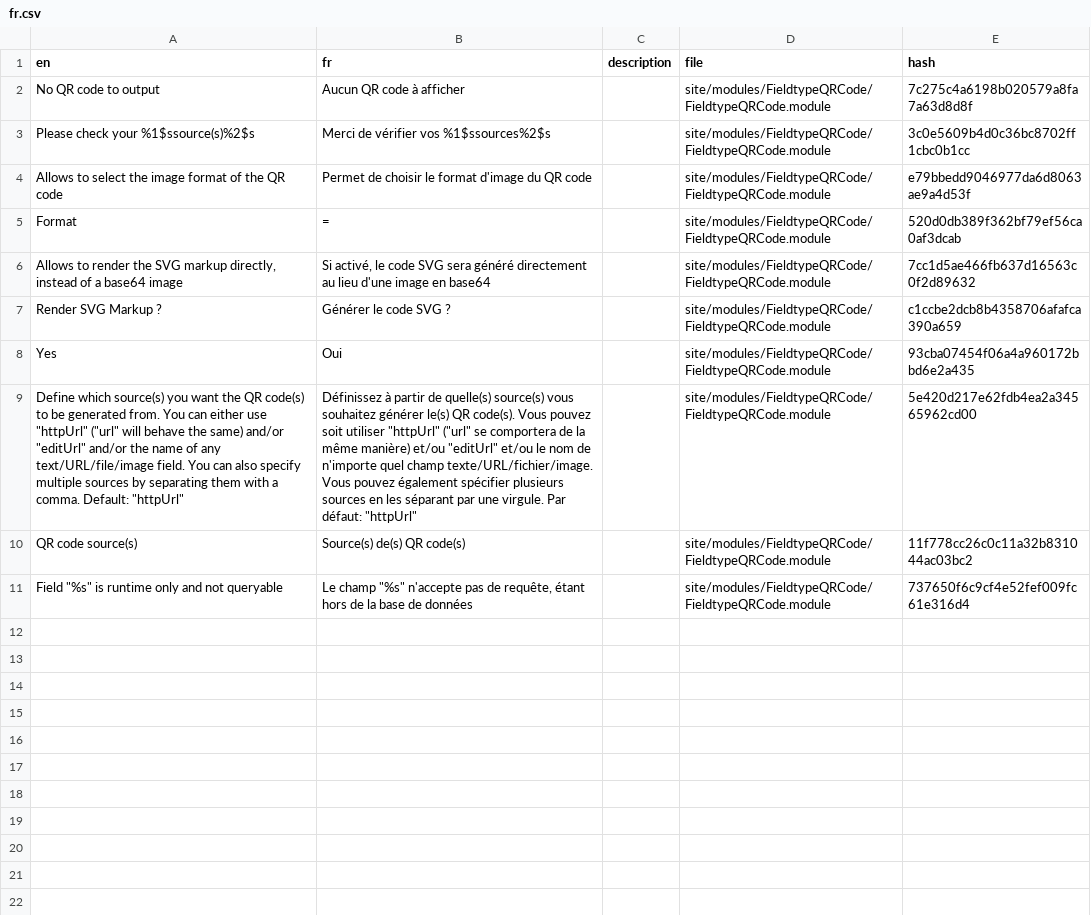
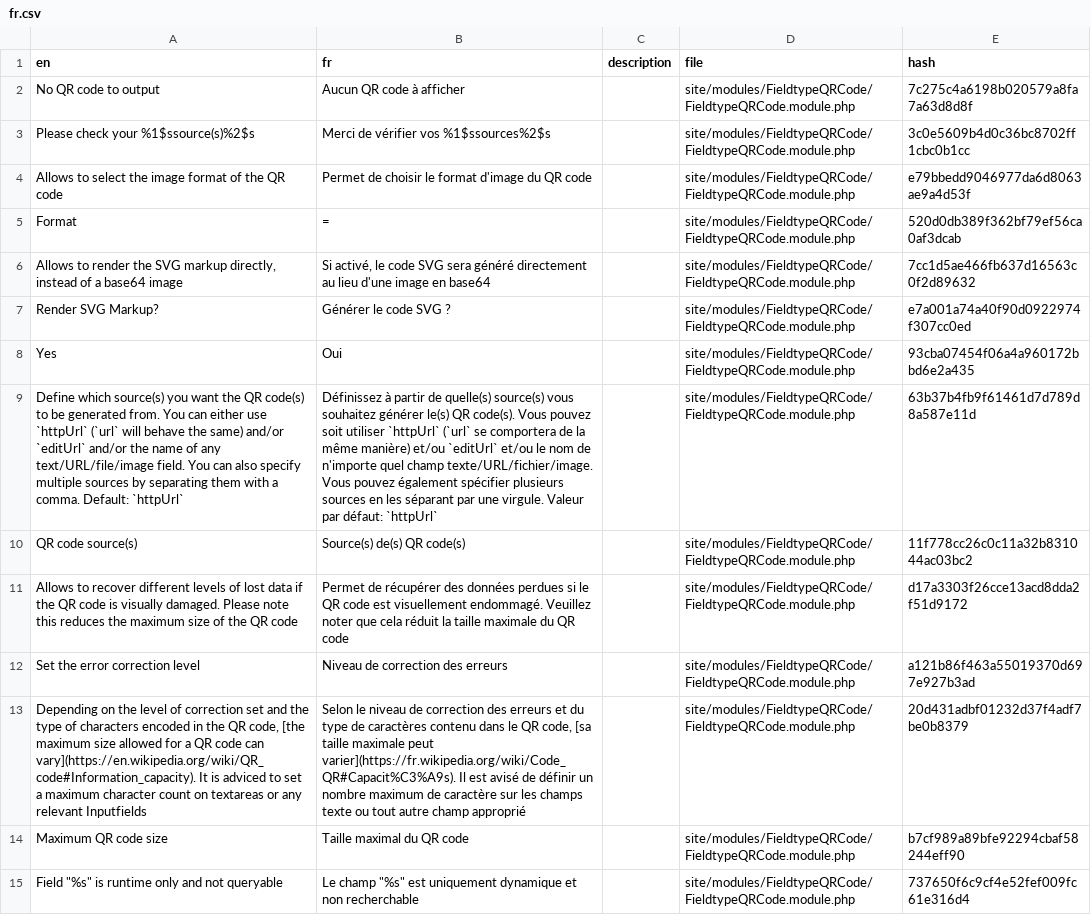
Before and after one commit to eprcstudio/FieldtypeQRCode, a CSV file: languages/fr.csv, drawn as a sheet; addresses are those after the commit; the diff names each change by its address in the sheet, - before the commit and + after, or states it on an @@ line.

Commit message:
Allow to change the error correction level

```diff
--- a/languages/fr.csv
+++ b/languages/fr.csv
-D2:D10 (file): site/modules/FieldtypeQRCode/FieldtypeQRCode.module
+D2:D10 (file): site/modules/FieldtypeQRCode/FieldtypeQRCode.module.php
-A7 (en): Render SVG Markup ?
+A7 (en): Render SVG Markup?
-E7 (hash): c1ccbe2dcb8b4358706afafca390a659
+E7 (hash): e7a001a74a40f90d0922974f307cc0ed
-A9 (en): …either use "httpUrl" ("url" will behave the same) and/or "editUrl" and/or the name of any text/URL/file/image field. You can also specify multiple sources by separating them with a comma. Default: "httpUrl"
+A9 (en): …either use `httpUrl` (`url` will behave the same) and/or `editUrl` and/or the name of any text/URL/file/image field. You can also specify multiple sources by separating them with a comma. Default: `httpUrl`
-B9 (fr): …soit utiliser "httpUrl" ("url" se comportera de la même manière) et/ou "editUrl" et/ou le nom de n'importe quel champ texte/URL/fichier/image. Vous pouvez également spécifier plusieurs sources en les séparant par une virgule. Par défaut: "httpUrl"
+B9 (fr): …soit utiliser `httpUrl` (`url` se comportera de la même manière) et/ou `editUrl` et/ou le nom de n'importe quel champ texte/URL/fichier/image. Vous pouvez également spécifier plusieurs sources en les séparant par une virgule. Valeur par défaut: `httpUrl`
-E9 (hash): 5e420d217e62fdb4ea2a34565962cd00
+E9 (hash): 63b37b4fb9f61461d7d789d8a587e11d
+row 11: Allows to recover different levels of lost data if the QR code is visually damaged. Please note this reduces the maximum size of the QR code | Permet de récupérer des données perdues si le QR code est visuellement endommagé. Veuillez noter que cela réduit la taille maximale du QR code |  | site/modules/FieldtypeQRCode/FieldtypeQRCode.module.php | d17a3303f26cce13acd8dda2f51d9172
+row 12: Set the error correction level | Niveau de correction des erreurs |  | site/modules/FieldtypeQRCode/FieldtypeQRCode.module.php | a121b86f463a55019370d697e927b3ad
+row 13: Depending on the level of correction set and the type of characters encoded in the QR code, [the maximum size allowed for a QR code can vary](https://en.wikipedia.org/wiki/QR_code#Information_capacity). It is adviced to set a maximum character count on textareas or any relevant Inputfields | Selon le niveau de correction des erreurs et du type de caractères contenu dans le QR code, [sa taille maximale peut varier](https://fr.wikipedia.org/wiki/Code_QR#Capacit%C3%A9s). Il est avisé de définir un nombre maximum de caractère sur les champs texte ou tout autre champ approprié |  | site/modules/FieldtypeQRCode/FieldtypeQRCode.module.php | 20d431adbf01232d37f4adf7be0b8379
+row 14: Maximum QR code size | Taille maximal du QR code |  | site/modules/FieldtypeQRCode/FieldtypeQRCode.module.php | b7cf989a89bfe92294cbaf58244eff90
-B15 (fr): …champ "%s" n'accepte pas de requête, étant hors de la base de données
+B15 (fr): …champ "%s" est uniquement dynamique et non recherchable
-D15 (file): site/modules/FieldtypeQRCode/FieldtypeQRCode.module
+D15 (file): site/modules/FieldtypeQRCode/FieldtypeQRCode.module.php
```
Also changed, not shown: 2 other files.
